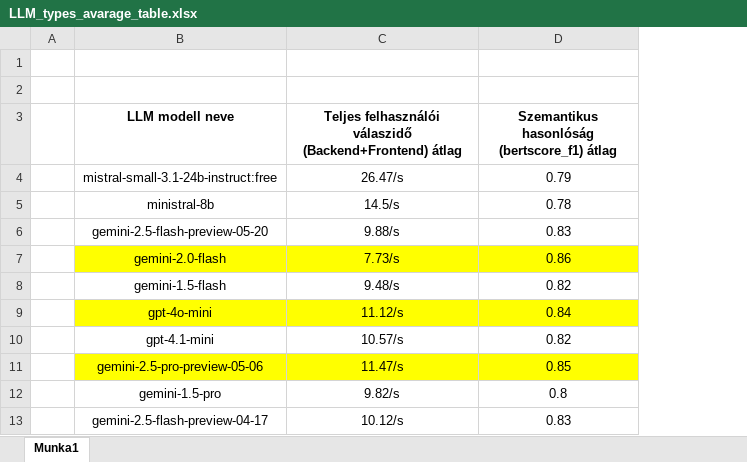
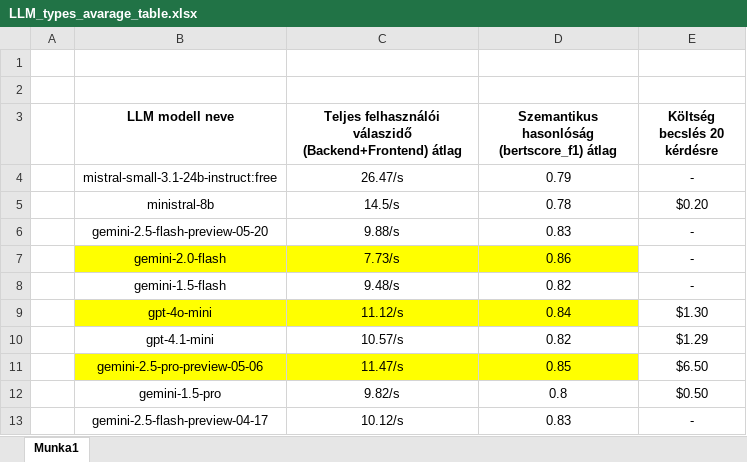
Before and after one commit to kriszta99/flask-chatbot, an Excel workbook: LLMTypeTesting/LLM_types_avarage_table.xlsx, sheet Munka1, drawn as a sheet; values as stored, in another font and other column widths than the file's, no borders; the diff names each change by its address in the sheet, - before the commit and + after, or states it on an @@ line.

Commit message:
Add new column: Estimated cost of 20 questions

```diff
--- a/LLMTypeTesting/LLM_types_avarage_table.xlsx (sheet Munka1)
+++ b/LLMTypeTesting/LLM_types_avarage_table.xlsx (sheet Munka1)
+column E (Költség becslés 20 kérdésre), rows 4-13: - | $0.20 | - | - | - | $1.30 | $1.29 | $6.50 | $0.50 | -
```
